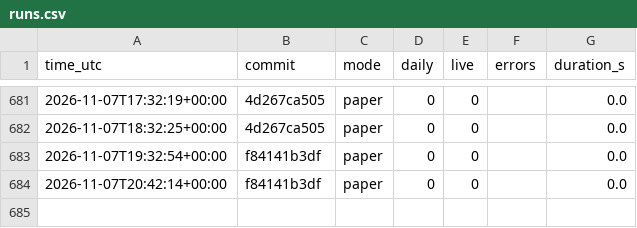
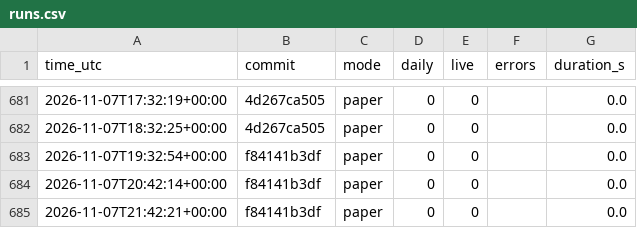
Before and after one commit to daijobudesu69/Crypto-RS-Neutral-Trend, a CSV file: state/runs.csv, drawn as a sheet; only a part is shown, gaps mark what is left out.

```diff
--- a/state/runs.csv
+++ b/state/runs.csv
@@ -684 +684,2 @@ time_utc,commit,mode,daily,live,errors,duration_s
 2026-11-07T20:42:14+00:00,f84141b3df,paper,0,0,,0.0
+2026-11-07T21:42:21+00:00,f84141b3df,paper,0,0,,0.0
```
